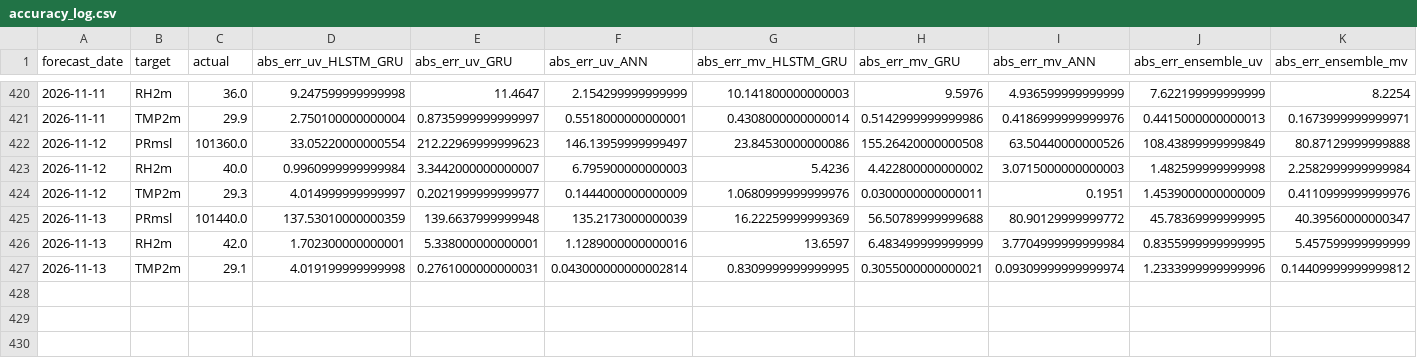
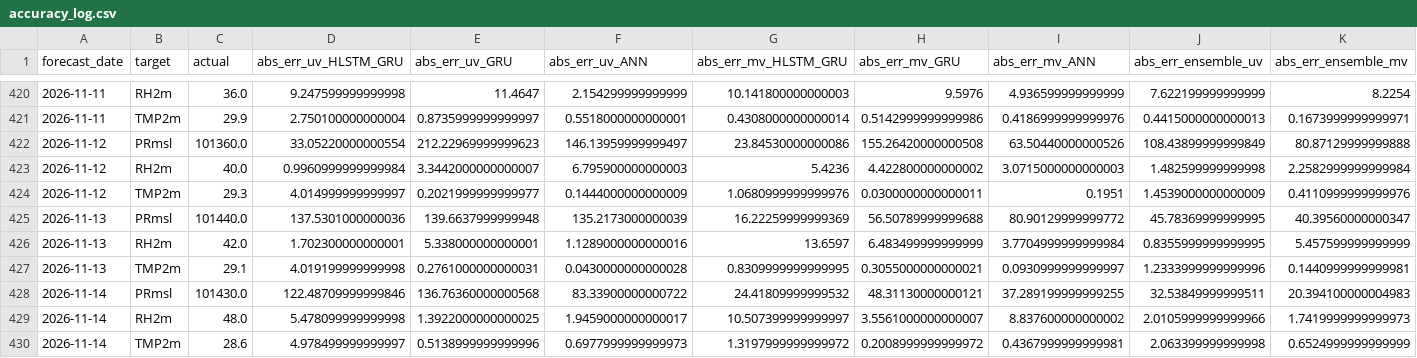
Before and after one commit to souravk03/openmeteo-live-forecast-v2, a CSV file: data/om/Mumbai/logs/accuracy_log.csv, drawn as a sheet; only a part is shown, gaps mark what is left out; rows hold the shown columns only; the diff names each change by its address in the sheet, - before the commit and + after, or states it on an @@ line.

Commit message:
[Mumbai] accuracy_log.csv 2026-11-14

```diff
--- a/data/om/Mumbai/logs/accuracy_log.csv
+++ b/data/om/Mumbai/logs/accuracy_log.csv
-D425 (abs_err_uv_HLSTM_GRU): 137.53010000000359
+D425 (abs_err_uv_HLSTM_GRU): 137.5301000000036
-F427 (abs_err_uv_ANN): 0.043000000000002814
+F427 (abs_err_uv_ANN): 0.0430000000000028
-I427 (abs_err_mv_ANN): 0.09309999999999974
+I427 (abs_err_mv_ANN): 0.0930999999999997
-K427 (abs_err_ensemble_mv): 0.14409999999999812
+K427 (abs_err_ensemble_mv): 0.1440999999999981
+row 428: 2026-11-14 | PRmsl | 101430.0 | 122.48709999999846 | 136.76360000000568 | 83.33900000000722 | 24.41809999999532 | 48.31130000000121 | 37.289199999999255 | 32.53849999999511 | 20.394100000004983
+row 429: 2026-11-14 | RH2m | 48.0 | 5.478099999999998 | 1.3922000000000025 | 1.9459000000000017 | 10.507399999999997 | 3.5561000000000007 | 8.837600000000002 | 2.0105999999999966 | 1.7419999999999973
+row 430: 2026-11-14 | TMP2m | 28.6 | 4.978499999999997 | 0.5138999999999996 | 0.6977999999999973 | 1.3197999999999972 | 0.2008999999999972 | 0.4367999999999981 | 2.063399999999998 | 0.6524999999999999
```
